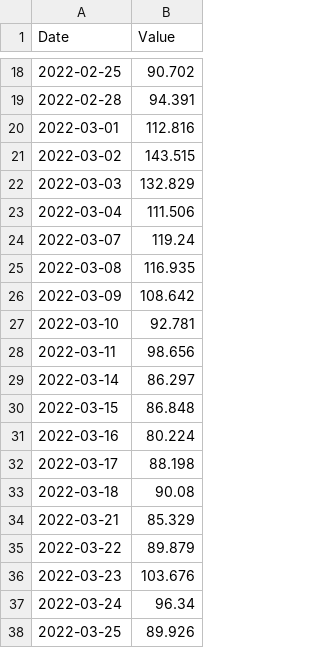
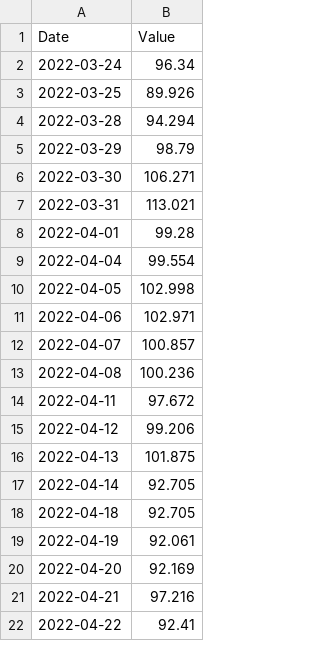
Before and after one commit to amcaw/energizor, a CSV file: TTF_evo_gaz.csv, drawn as a sheet; only a part is shown, gaps mark what is left out; the shorter side is filled out with more unchanged rows; the diff covers the shown part only; the diff names each change by its address in the sheet, - before the commit and + after, or states it on an @@ line.

```diff
--- a/TTF_evo_gaz.csv
+++ b/TTF_evo_gaz.csv
-row 18: 2022-02-25 | 90.702
-row 19: 2022-02-28 | 94.391
-row 20: 2022-03-01 | 112.816
-row 21: 2022-03-02 | 143.515
-row 22: 2022-03-03 | 132.829
-row 23: 2022-03-04 | 111.506
-row 24: 2022-03-07 | 119.24
-row 25: 2022-03-08 | 116.935
-row 26: 2022-03-09 | 108.642
-row 27: 2022-03-10 | 92.781
-row 28: 2022-03-11 | 98.656
-row 29: 2022-03-14 | 86.297
-row 30: 2022-03-15 | 86.848
-row 31: 2022-03-16 | 80.224
-row 32: 2022-03-17 | 88.198
-row 33: 2022-03-18 | 90.08
-row 34: 2022-03-21 | 85.329
-row 35: 2022-03-22 | 89.879
-row 36: 2022-03-23 | 103.676
```
Also changed, not shown: 16 removed rows elsewhere in this file, 1 other file.
